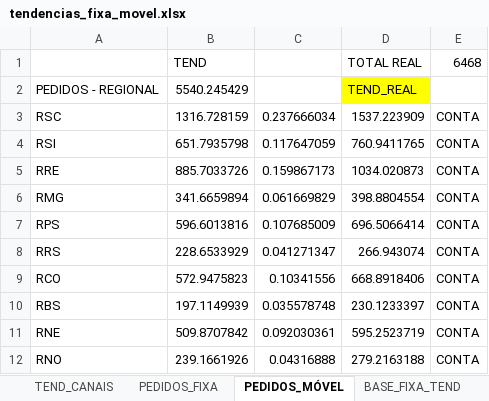
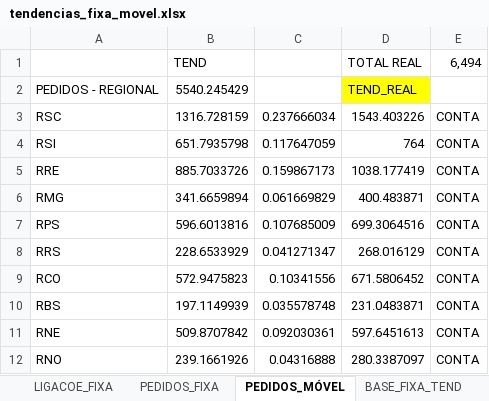
Before and after one commit to tjalmeida369/Dashboard-Canais, an Excel workbook: tendencias_fixa_movel.xlsx, sheet PEDIDOS_MÓVEL, drawn as a sheet; values as stored, in another font and other column widths than the file's, no borders; the diff names each change by its address in the sheet, - before the commit and + after, or states it on an @@ line.

```diff
--- a/tendencias_fixa_movel.xlsx (sheet PEDIDOS_MÓVEL)
+++ b/tendencias_fixa_movel.xlsx (sheet PEDIDOS_MÓVEL)
+sheet tab: LIGACOE_FIXA
-E1: 6468
+E1: 6,494
-D3: 1537.223909
+D3: 1543.403226
-D4: 760.9411765
+D4: 764
-D5: 1034.020873
+D5: 1038.177419
-D6: 398.8804554
+D6: 400.483871
-D7: 696.5066414
+D7: 699.3064516
-D8: 266.943074
+D8: 268.016129
-D9: 668.8918406
+D9: 671.5806452
-D10: 230.1233397
+D10: 231.0483871
-D11: 595.2523719
+D11: 597.6451613
-D12: 279.2163188
+D12: 280.3387097
```
Also changed, not shown: sheet BASE_FIXA_TEND, sheet TEND_CANAIS, sheet BASE_MOVEL_TEND, sheet PEDIDOS_FIXA, formulas that keep their value, 1 other file.
